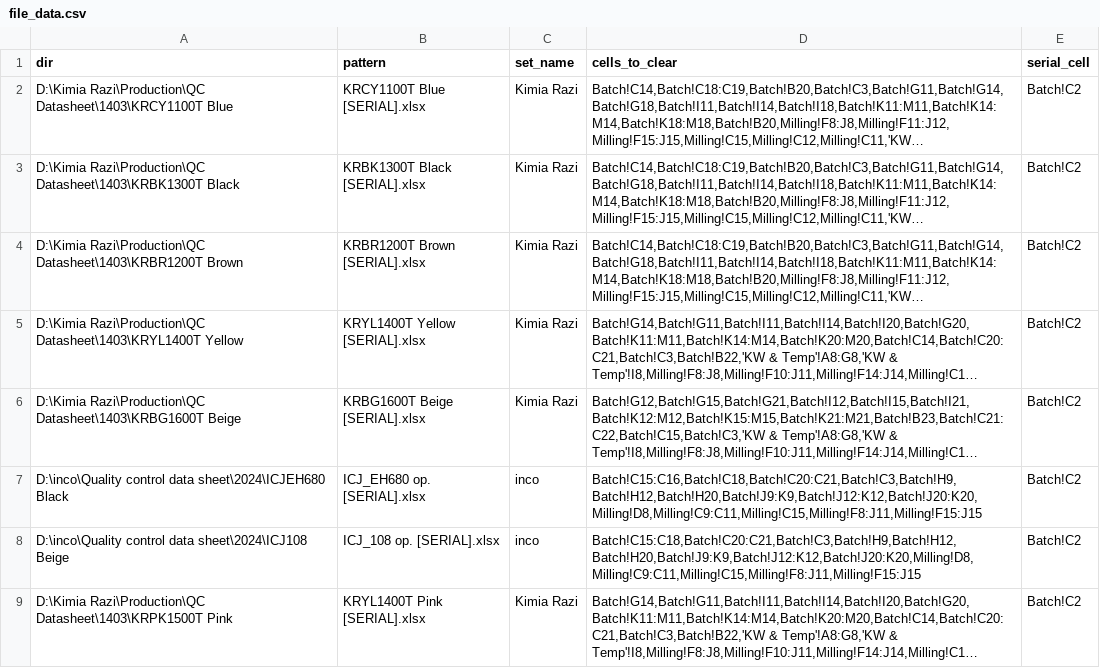
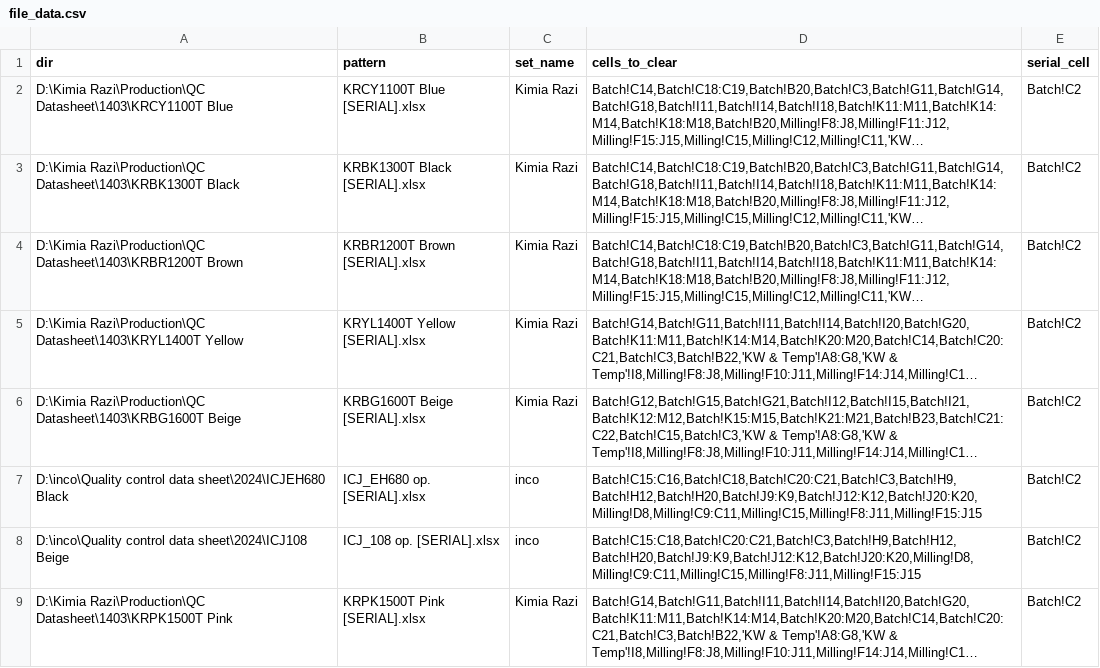
Before and after one commit to s-diaco/xlsx_clean, a CSV file: src/xlsx_clean/file_data.csv, drawn as a sheet; long unchanged cells end in …; the diff names each change by its address in the sheet, - before the commit and + after, or states it on an @@ line.

Commit message:
bugfix

```diff
--- a/src/xlsx_clean/file_data.csv
+++ b/src/xlsx_clean/file_data.csv
-B9 (pattern): KRYL1400T Pink [SERIAL].xlsx
+B9 (pattern): KRPK1500T Pink [SERIAL].xlsx
```
